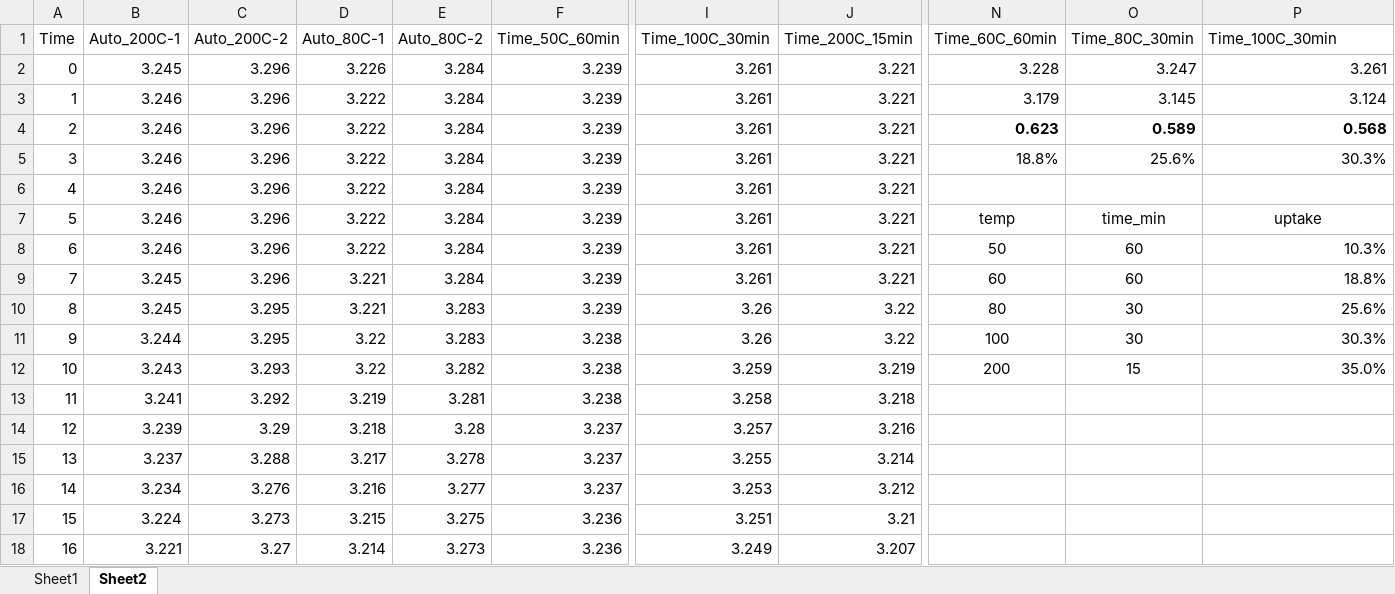
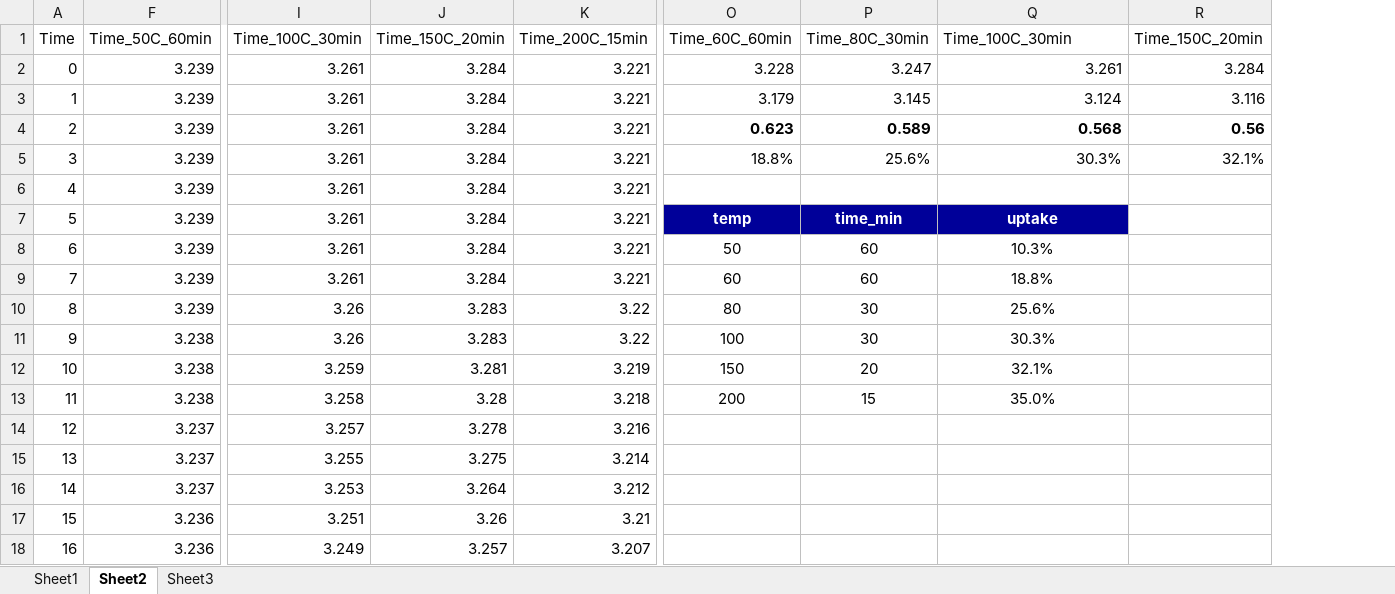
Before and after one commit to Walter-hsieh/moisture_analyzer, an Excel workbook: data/excel/MOF-801_Des_MoistureAnalyzer.xlsx, sheet Sheet2, drawn as a sheet; only a part is shown, gaps mark what is left out; values as stored, in another font and other column widths than the file's, no borders; charts and pictures not drawn; removed rows and columns are numbered as before the commit, all else as after; the diff names each change by its address in the sheet, - before the commit and + after, or states it on an @@ line.

```diff
--- a/data/excel/MOF-801_Des_MoistureAnalyzer.xlsx (sheet Sheet2)
+++ b/data/excel/MOF-801_Des_MoistureAnalyzer.xlsx (sheet Sheet2)
+sheet tab: Sheet3
@@ column B hidden, rows 1-18: Auto_200C-1 | 3.245 | 3.246 | 3.246 | 3.246 | 3.246 | 3.246 | 3.246 | 3.245 | 3.245 | 3.244 | 3.243 | 3.241 | 3.239 | 3.237 | 3.234 | 3.224 | 3.221 @@
@@ column C hidden, rows 1-18: Auto_200C-2 | 3.296 | 3.296 | 3.296 | 3.296 | 3.296 | 3.296 | 3.296 | 3.296 | 3.295 | 3.295 | 3.293 | 3.292 | 3.29 | 3.288 | 3.276 | 3.273 | 3.27 @@
@@ column D hidden, rows 1-18: Auto_80C-1 | 3.226 | 3.222 | 3.222 | 3.222 | 3.222 | 3.222 | 3.222 | 3.221 | 3.221 | 3.22 | 3.22 | 3.219 | 3.218 | 3.217 | 3.216 | 3.215 | 3.214 @@
@@ column E hidden, rows 1-18: Auto_80C-2 | 3.284 | 3.284 | 3.284 | 3.284 | 3.284 | 3.284 | 3.284 | 3.284 | 3.283 | 3.283 | 3.282 | 3.281 | 3.28 | 3.278 | 3.277 | 3.275 | 3.273 @@
+column J, rows 1-18: Time_150C_20min | 3.284 | 3.284 | 3.284 | 3.284 | 3.284 | 3.284 | 3.284 | 3.284 | 3.283 | 3.283 | 3.281 | 3.28 | 3.278 | 3.275 | 3.264 | 3.26 | 3.257
+column R, rows 1-5: Time_150C_20min | 3.284 | 3.116 | 0.56 | 32.1%
@@ O7:Q7 fill: none → #000099, bold: off → on, text colour: black → #FFFFFF @@
-Q8:Q12 alignment: right
+Q8:Q12 alignment: center
-O12: 200
+O12: 150
-P12: 15
+P12: 20
-Q12: 35.0%
+Q12: 32.1%
-O13: (empty)
+O13: 200
-P13: (empty)
+P13: 15
-Q13: (empty)
+Q13: 35.0%
```
Also changed, not shown: sheet Sheet1, formulas that keep their value, charts or pictures, 18 other files.
